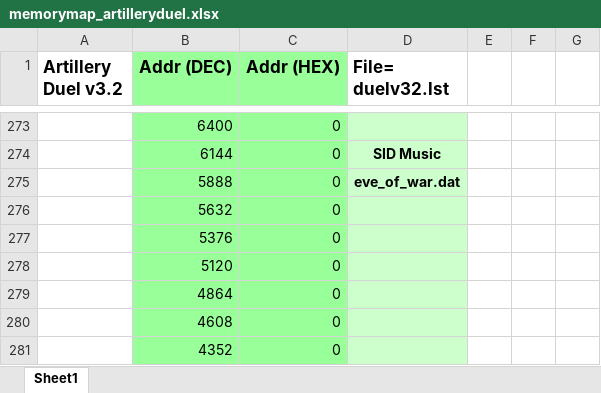
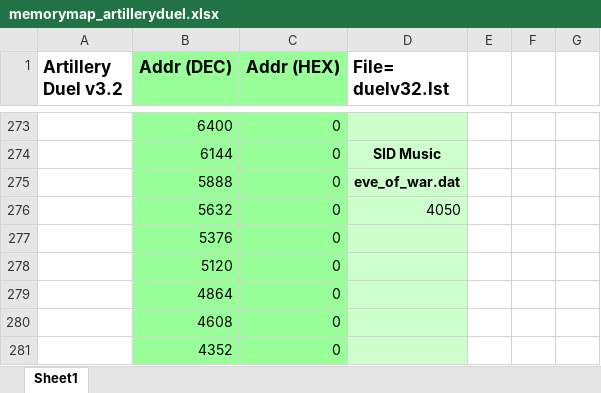
Before and after one commit to Ragooman/SpaceCommand, an Excel workbook: memorymap_artilleryduel.xlsx, sheet Sheet1, drawn as a sheet; only a part is shown, gaps mark what is left out; values as stored, in another font and other column widths than the file's, no borders; the diff names each change by its address in the sheet, - before the commit and + after, or states it on an @@ line.

```diff
--- a/memorymap_artilleryduel.xlsx (sheet Sheet1)
+++ b/memorymap_artilleryduel.xlsx (sheet Sheet1)
-D276 (File= duelv32.lst): (empty)
+D276 (File= duelv32.lst): 4050
```
Also changed, not shown: 1 other file.
